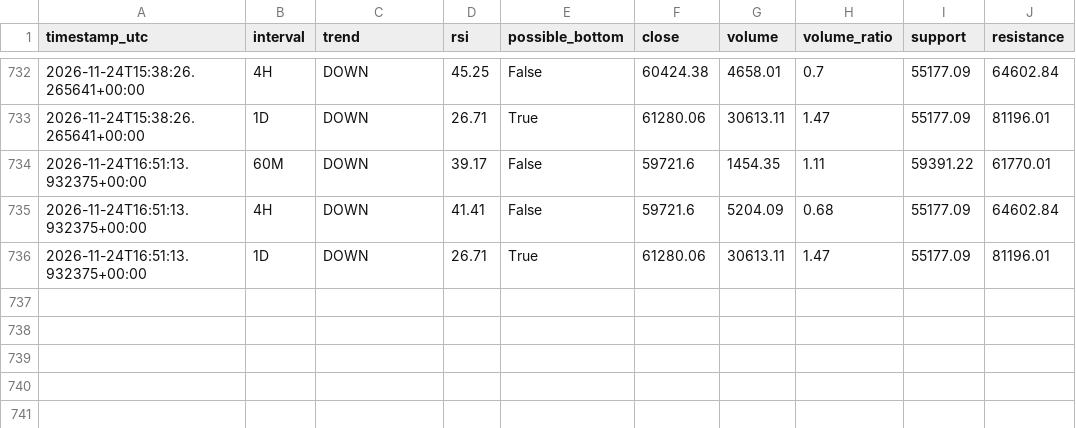
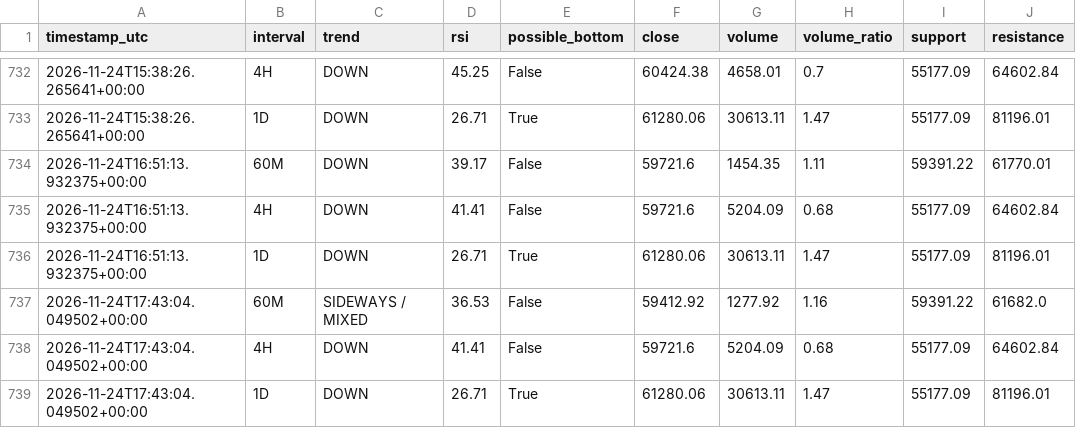
Before and after one commit to DeamonS58/btc-market-monitor-, a CSV file: btc-history.csv, drawn as a sheet; only a part is shown, gaps mark what is left out.

```diff
--- a/btc-history.csv
+++ b/btc-history.csv
@@ -736 +736,4 @@ timestamp_utc,interval,trend,rsi,possible_bottom,close,volume,volume_ratio,suppo
 2026-11-24T16:51:13.932375+00:00,1D,DOWN,26.71,True,61280.06,30613.11,1.47,55177.09,81196.01
+2026-11-24T17:43:04.049502+00:00,60M,SIDEWAYS / MIXED,36.53,False,59412.92,1277.92,1.16,59391.22,61682.0
+2026-11-24T17:43:04.049502+00:00,4H,DOWN,41.41,False,59721.6,5204.09,0.68,55177.09,64602.84
+2026-11-24T17:43:04.049502+00:00,1D,DOWN,26.71,True,61280.06,30613.11,1.47,55177.09,81196.01
```
Also changed, not shown: 1 other file.
